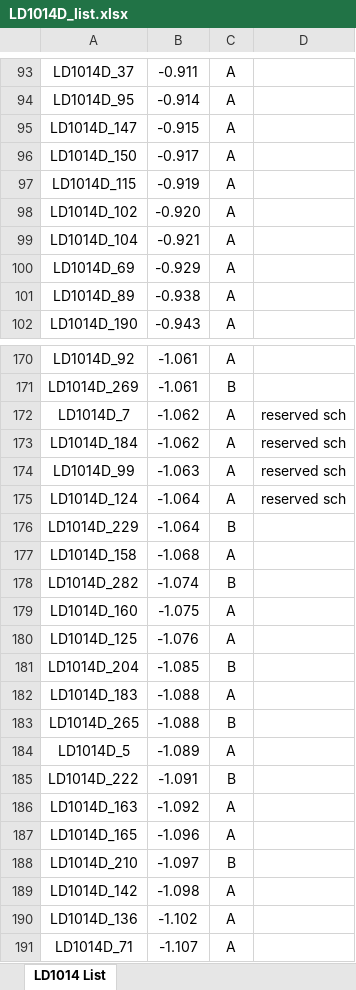
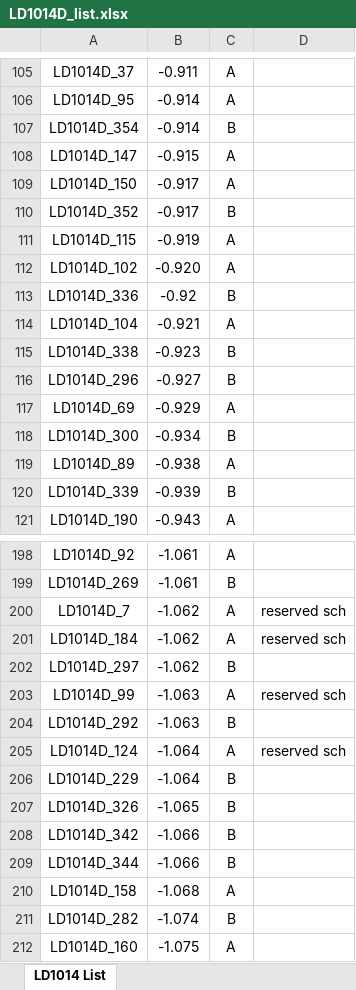
Before and after one commit to mbrennwa/LD1014D, an Excel workbook: LD1014D_list.xlsx, sheet LD1014 List, drawn as a sheet; only a part is shown, gaps mark what is left out; the shorter side is filled out with more unchanged rows; values as stored, in another font and other column widths than the file's, no borders; the diff covers the shown part only; the diff names each change by its address in the sheet, - before the commit and + after, or states it on an @@ line.

Commit message:
updated list with new Vgs data

```diff
--- a/LD1014D_list.xlsx (sheet LD1014 List)
+++ b/LD1014D_list.xlsx (sheet LD1014 List)
+row 107: LD1014D_354 | -0.914 | B
+row 110: LD1014D_352 | -0.917 | B
+row 113: LD1014D_336 | -0.92 | B
+row 115: LD1014D_338 | -0.923 | B
+row 116: LD1014D_296 | -0.927 | B
+row 118: LD1014D_300 | -0.934 | B
+row 120: LD1014D_339 | -0.939 | B
+row 202: LD1014D_297 | -1.062 | B
+row 204: LD1014D_292 | -1.063 | B
+row 207: LD1014D_326 | -1.065 | B
+row 208: LD1014D_342 | -1.066 | B
+row 209: LD1014D_344 | -1.066 | B
```
Also changed, not shown: 44 added rows elsewhere in this sheet, 1 other file.
